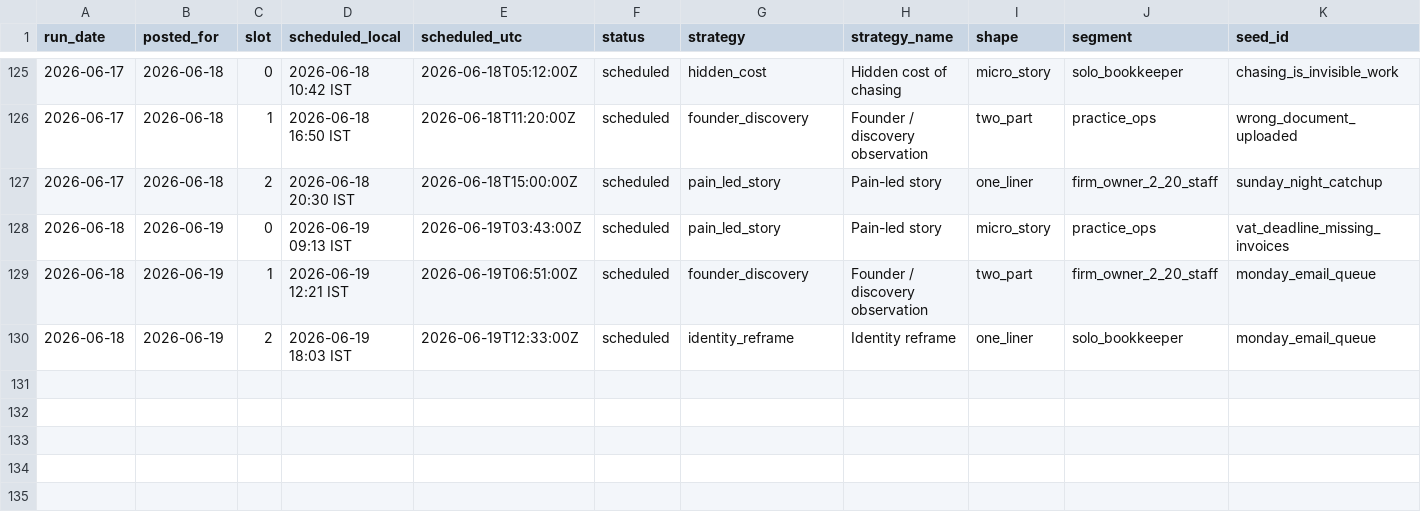
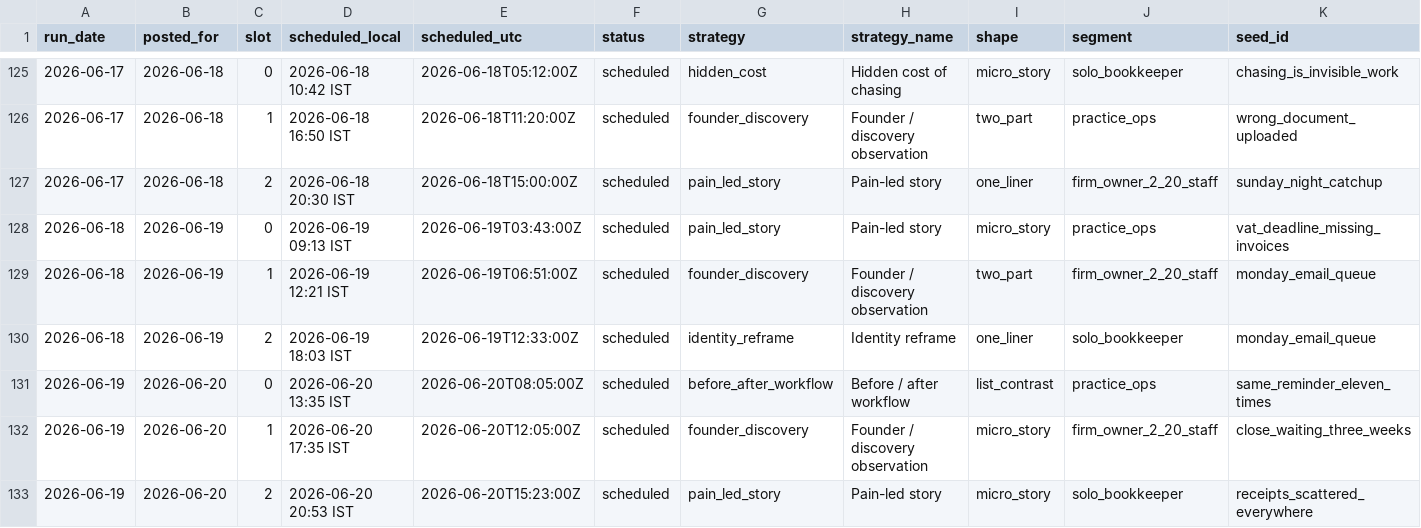
Before and after one commit to saisharan0103/chasedesk-content-engine, a CSV file: logs/metrics.csv, drawn as a sheet; only a part is shown, gaps mark what is left out; rows hold the shown columns only; the diff names each change by its address in the sheet, - before the commit and + after, or states it on an @@ line.

```diff
--- a/logs/metrics.csv
+++ b/logs/metrics.csv
+row 131: 2026-06-19 | 2026-06-20 | 0 | 2026-06-20 13:35 IST | 2026-06-20T08:05:00Z | scheduled | before_after_workflow | Before / after workflow | list_contrast | practice_ops | same_reminder_eleven_times
+row 132: 2026-06-19 | 2026-06-20 | 1 | 2026-06-20 17:35 IST | 2026-06-20T12:05:00Z | scheduled | founder_discovery | Founder / discovery observation | micro_story | firm_owner_2_20_staff | close_waiting_three_weeks
+row 133: 2026-06-19 | 2026-06-20 | 2 | 2026-06-20 20:53 IST | 2026-06-20T15:23:00Z | scheduled | pain_led_story | Pain-led story | micro_story | solo_bookkeeper | receipts_scattered_everywhere
```
Also changed, not shown: 2 other files.
